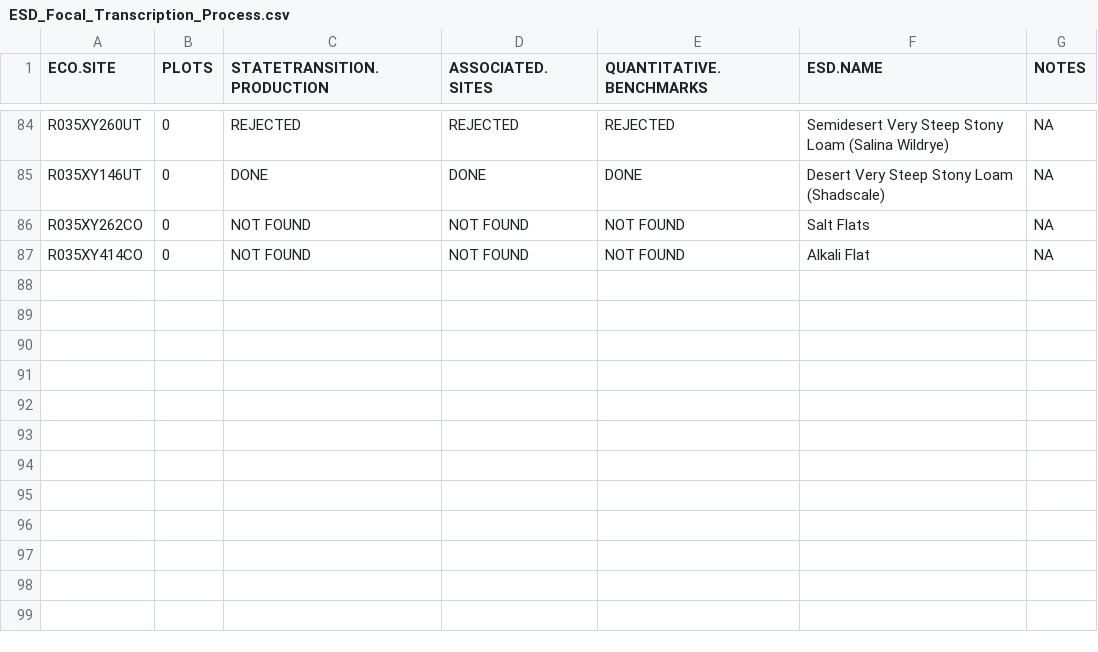
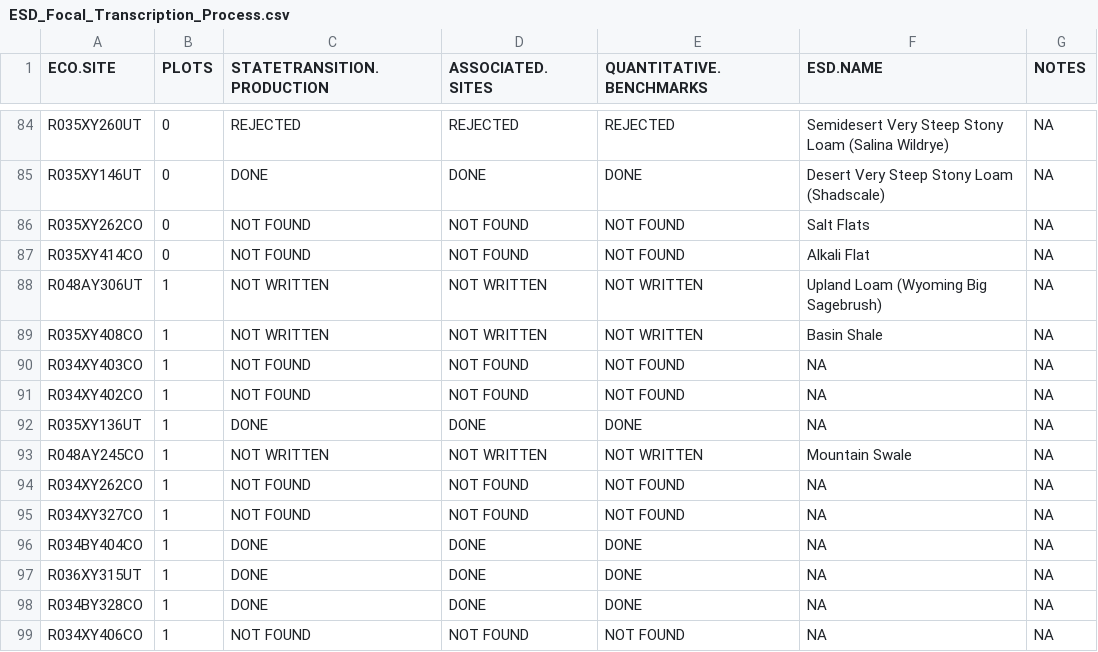
Before and after one commit to sagesteppe/UFO_ESD_completion, a CSV file: data/processed/ESD_Focal_Transcription_Process.csv, drawn as a sheet; only a part is shown, gaps mark what is left out; the diff names each change by its address in the sheet, - before the commit and + after, or states it on an @@ line.

Commit message:
incorporated more of the old plot verified ESDs and had to transcribe yargggh looks synced now,,,, for now....

```diff
--- a/data/processed/ESD_Focal_Transcription_Process.csv
+++ b/data/processed/ESD_Focal_Transcription_Process.csv
+row 88: R048AY306UT | 1 | NOT WRITTEN | NOT WRITTEN | NOT WRITTEN | Upland Loam (Wyoming Big Sagebrush) | NA
+row 89: R035XY408CO | 1 | NOT WRITTEN | NOT WRITTEN | NOT WRITTEN | Basin Shale | NA
+row 90: R034XY403CO | 1 | NOT FOUND | NOT FOUND | NOT FOUND | NA | NA
+row 91: R034XY402CO | 1 | NOT FOUND | NOT FOUND | NOT FOUND | NA | NA
+row 92: R035XY136UT | 1 | DONE | DONE | DONE | NA | NA
+row 93: R048AY245CO | 1 | NOT WRITTEN | NOT WRITTEN | NOT WRITTEN | Mountain Swale | NA
+row 94: R034XY262CO | 1 | NOT FOUND | NOT FOUND | NOT FOUND | NA | NA
+row 95: R034XY327CO | 1 | NOT FOUND | NOT FOUND | NOT FOUND | NA | NA
+row 96: R034BY404CO | 1 | DONE | DONE | DONE | NA | NA
+row 97: R036XY315UT | 1 | DONE | DONE | DONE | NA | NA
+row 98: R034BY328CO | 1 | DONE | DONE | DONE | NA | NA
+row 99: R034XY406CO | 1 | NOT FOUND | NOT FOUND | NOT FOUND | NA | NA
```
Also changed, not shown: data/processed/ESD_Quantitative_Benchmarks_Vegetation_Cover.csv, data/processed/Plot_Tracking_ESDs.csv, 8 other files.
